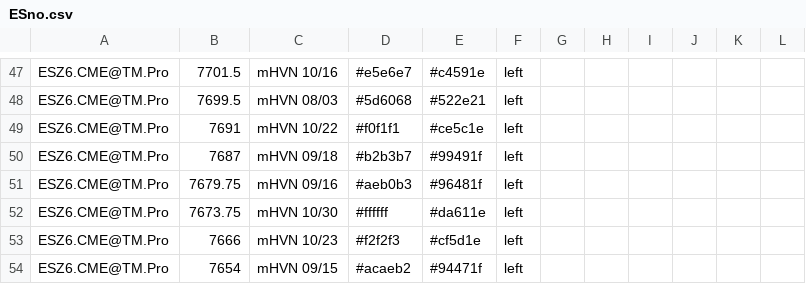
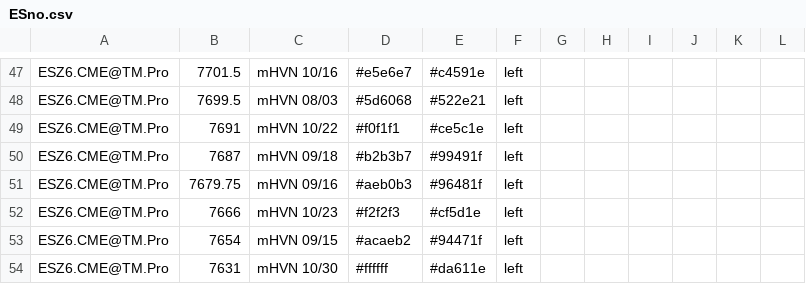
Before and after one commit to Thinkwithbookmap/Cloud-notes, a CSV file: ESno.csv, drawn as a sheet; only a part is shown, gaps mark what is left out; removed rows and columns are numbered as before the commit, all else as after; the diff names each change by its address in the sheet, - before the commit and + after, or states it on an @@ line.

```diff
--- a/ESno.csv
+++ b/ESno.csv
-row 52: ESZ6.CME@TM.Pro | 7673.75 | mHVN 10/30 | #ffffff | #da611e | left
+row 54: ESZ6.CME@TM.Pro | 7631 | mHVN 10/30 | #ffffff | #da611e | left
```
Also changed, not shown: ES.csv, 1 other file.
